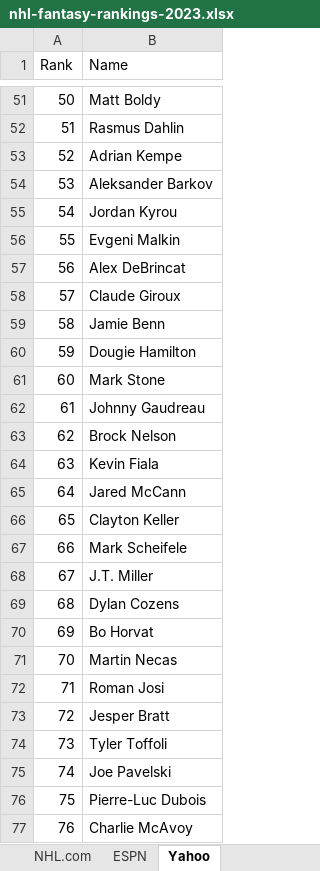
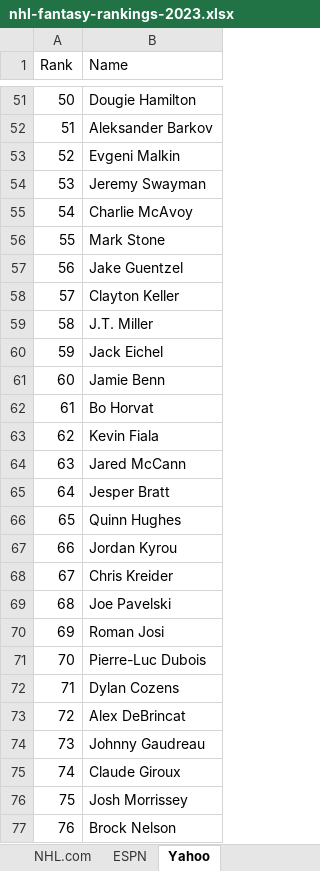
Before and after one commit to alexrnguyen/nhl-fantasy-scraper, an Excel workbook: nhl-fantasy-rankings-2023.xlsx, sheet Yahoo, drawn as a sheet; only a part is shown, gaps mark what is left out; values as stored, in another font and other column widths than the file's, no borders; the diff covers the shown part only; the diff names each change by its address in the sheet, - before the commit and + after, or states it on an @@ line.

```diff
--- a/nhl-fantasy-rankings-2023.xlsx (sheet Yahoo)
+++ b/nhl-fantasy-rankings-2023.xlsx (sheet Yahoo)
-B51 (Name): Matt Boldy
+B51 (Name): Dougie Hamilton
-B52 (Name): Rasmus Dahlin
+B52 (Name): Aleksander Barkov
-B53 (Name): Adrian Kempe
+B53 (Name): Evgeni Malkin
-B54 (Name): Aleksander Barkov
+B54 (Name): Jeremy Swayman
-B55 (Name): Jordan Kyrou
+B55 (Name): Charlie McAvoy
-B56 (Name): Evgeni Malkin
+B56 (Name): Mark Stone
-B57 (Name): Alex DeBrincat
+B57 (Name): Jake Guentzel
-B58 (Name): Claude Giroux
+B58 (Name): Clayton Keller
-B59 (Name): Jamie Benn
+B59 (Name): J.T. Miller
-B60 (Name): Dougie Hamilton
+B60 (Name): Jack Eichel
-B61 (Name): Mark Stone
+B61 (Name): Jamie Benn
-B62 (Name): Johnny Gaudreau
+B62 (Name): Bo Horvat
-B63 (Name): Brock Nelson
+B63 (Name): Kevin Fiala
-B64 (Name): Kevin Fiala
+B64 (Name): Jared McCann
-B65 (Name): Jared McCann
+B65 (Name): Jesper Bratt
-B66 (Name): Clayton Keller
+B66 (Name): Quinn Hughes
-B67 (Name): Mark Scheifele
+B67 (Name): Jordan Kyrou
-B68 (Name): J.T. Miller
+B68 (Name): Chris Kreider
-B69 (Name): Dylan Cozens
+B69 (Name): Joe Pavelski
-B70 (Name): Bo Horvat
+B70 (Name): Roman Josi
-B71 (Name): Martin Necas
+B71 (Name): Pierre-Luc Dubois
-B72 (Name): Roman Josi
+B72 (Name): Dylan Cozens
-B73 (Name): Jesper Bratt
+B73 (Name): Alex DeBrincat
-B74 (Name): Tyler Toffoli
+B74 (Name): Johnny Gaudreau
-B75 (Name): Joe Pavelski
+B75 (Name): Claude Giroux
-B76 (Name): Pierre-Luc Dubois
+B76 (Name): Josh Morrissey
-B77 (Name): Charlie McAvoy
+B77 (Name): Brock Nelson
```
Also changed, not shown: 133 edited cells elsewhere in this sheet, sheet Average Rankings, 2 other files.
